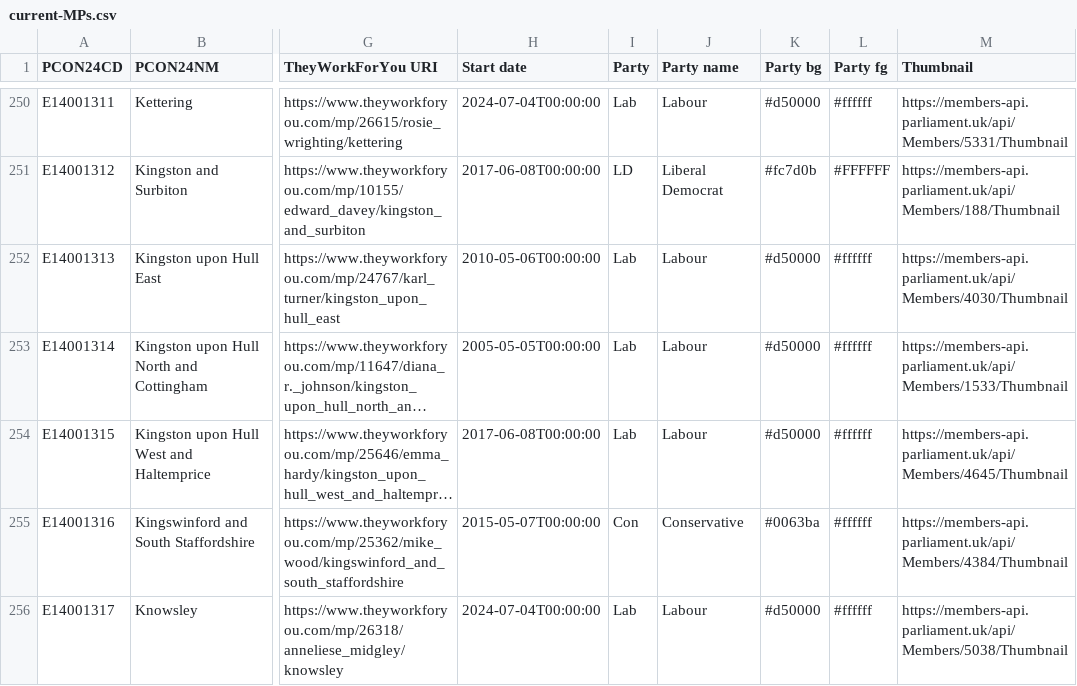
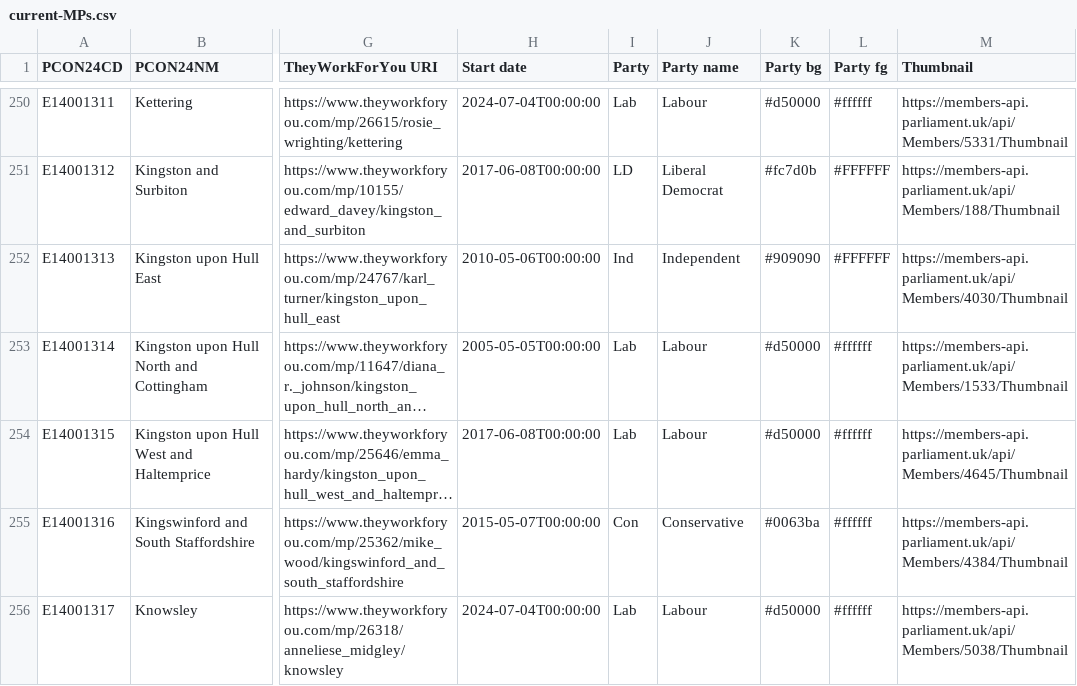
Before and after one commit to open-innovations/constituencies, a CSV file: lookups/current-MPs.csv, drawn as a sheet; only a part is shown, gaps mark what is left out; long unchanged cells end in …; the diff names each change by its address in the sheet, - before the commit and + after, or states it on an @@ line.

```diff
--- a/lookups/current-MPs.csv
+++ b/lookups/current-MPs.csv
-I252 (Party): Lab
+I252 (Party): Ind
-J252 (Party name): Labour
+J252 (Party name): Independent
-K252 (Party bg): #d50000
+K252 (Party bg): #909090
-L252 (Party fg): #ffffff
+L252 (Party fg): #FFFFFF
```
Also changed, not shown: src/themes/society/mps-financial-interests/_data/release/RMFI.csv, 1 other file.
